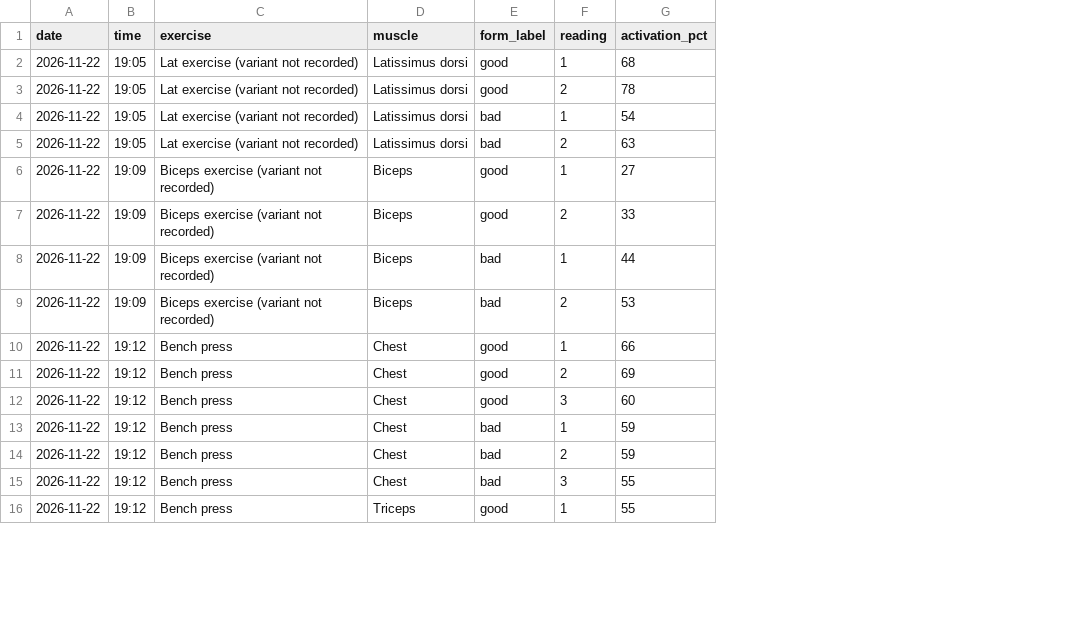
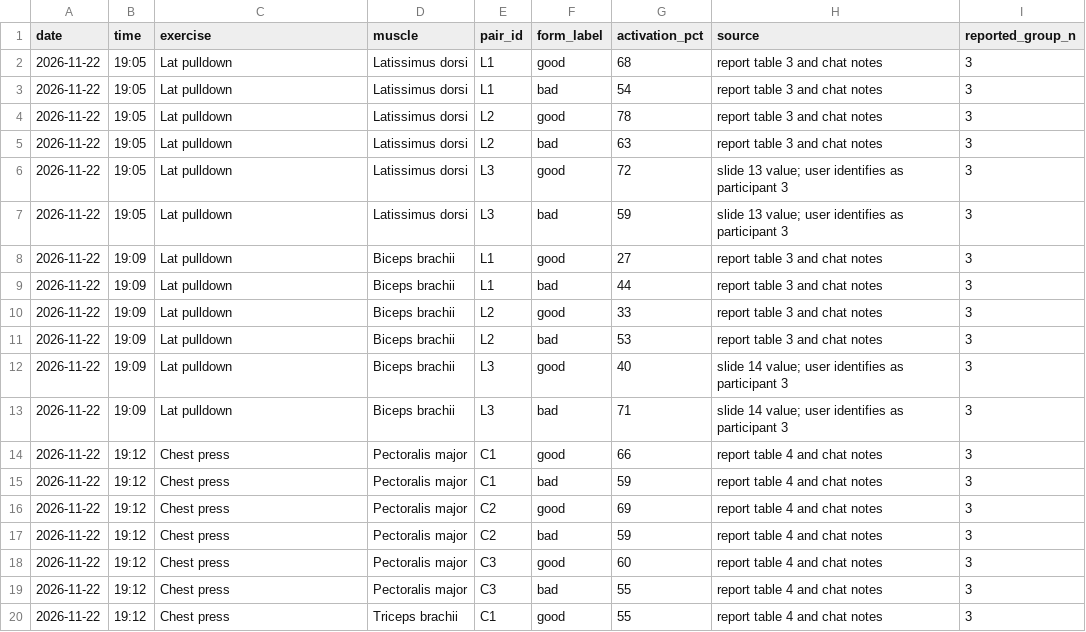
Before and after one commit to Jeet1309/MyoSense, a CSV file: data/form_comparison_2026-11-22.csv, drawn as a sheet; only a part is shown; removed rows and columns are numbered as before the commit, all else as after; the diff covers the shown part only; the diff names each change by its address in the sheet, - before the commit and + after, or states it on an @@ line.

Commit message:
Use the authoritative report and reconcile the third lat-pulldown pair
Add MyoSense_Report.pdf unchanged, correct the README/current-design/project-plan summaries to reflect three participants per exercise group, and extend the supporting CSV/results notes with the user-confirmed L3 values from slides 13-14 while preserving the slide's illustrative-only provenance. Leave both the PDF report and presentation deck unmodified.

```diff
--- a/data/form_comparison_2026-11-22.csv
+++ b/data/form_comparison_2026-11-22.csv
+column E (pair_id), row 2: L1; rows 4-5: L2 | L2; rows 7-8: L3 | L1; rows 10-11: L2 | L2; rows 13-14: L3 | C1; rows 16-20: C2 | C2 | C3 | C3 | C1
-column F (reading), rows 2-11: 1 | 2 | 1 | 2 | 1 | 2 | 1 | 2 | 1 | 2; rows 13-16: 1 | 2 | 3 | 1
+column H (source), row 2: report table 3 and chat notes; rows 4-5: report table 3 and chat notes | report table 3 and chat notes; rows 7-8: slide 13 value; user identifies as participant 3 | report table 3 and chat notes; rows 10-11: report table 3 and chat notes | report table 3 and chat notes; rows 13-14: slide 14 value; user identifies as participant 3 | report table 4 and chat notes; rows 16-20: all report table 4 and chat notes
+column I (reported_group_n), row 2: 3; rows 4-5: 3 | 3; rows 7-8: 3 | 3; rows 10-11: 3 | 3; rows 13-14: 3 | 3; rows 16-20: all 3
-C2 (exercise): Lat exercise (variant not recorded)
+C2 (exercise): Lat pulldown
+row 3: 2026-11-22 | 19:05 | Lat pulldown | Latissimus dorsi | L1 | bad | 54 | report table 3 and chat notes | 3
-C4:C5 (exercise): Lat exercise (variant not recorded)
+C4:C5 (exercise): Lat pulldown
-G5 (activation_pct): 54
+G5 (activation_pct): 63
+row 6: 2026-11-22 | 19:05 | Lat pulldown | Latissimus dorsi | L3 | good | 72 | slide 13 value; user identifies as participant 3 | 3
-C7 (exercise): Lat exercise (variant not recorded)
+C7 (exercise): Lat pulldown
-G7 (activation_pct): 63
+G7 (activation_pct): 59
-C8 (exercise): Biceps exercise (variant not recorded)
+C8 (exercise): Lat pulldown
-D8 (muscle): Biceps
+D8 (muscle): Biceps brachii
+row 9: 2026-11-22 | 19:09 | Lat pulldown | Biceps brachii | L1 | bad | 44 | report table 3 and chat notes | 3
-C10:C11 (exercise): Biceps exercise (variant not recorded)
+C10:C11 (exercise): Lat pulldown
-D10:D11 (muscle): Biceps
+D10:D11 (muscle): Biceps brachii
-G11 (activation_pct): 44
+G11 (activation_pct): 53
+row 12: 2026-11-22 | 19:09 | Lat pulldown | Biceps brachii | L3 | good | 40 | slide 14 value; user identifies as participant 3 | 3
-C13 (exercise): Biceps exercise (variant not recorded)
+C13 (exercise): Lat pulldown
-D13 (muscle): Biceps
+D13 (muscle): Biceps brachii
-G13 (activation_pct): 53
+G13 (activation_pct): 71
-C14 (exercise): Bench press
+C14 (exercise): Chest press
-D14 (muscle): Chest
+D14 (muscle): Pectoralis major
+row 15: 2026-11-22 | 19:12 | Chest press | Pectoralis major | C1 | bad | 59 | report table 4 and chat notes | 3
-C16 (exercise): Bench press
+C16 (exercise): Chest press
-D16 (muscle): Chest
+D16 (muscle): Pectoralis major
-row 12: 2026-11-22 | 19:12 | Bench press | Chest | good | 3 | 60
-C17:C20 (exercise): Bench press
+C17:C20 (exercise): Chest press
-D17:D19 (muscle): Chest
+D17:D19 (muscle): Pectoralis major
-F18 (form_label): bad
+F18 (form_label): good
-G18 (activation_pct): 59
+G18 (activation_pct): 60
-D20 (muscle): Triceps
+D20 (muscle): Triceps brachii
```
Also changed, not shown: 2 added rows, 2 removed rows and 6 edited cells elsewhere in this file, 8 other files.
